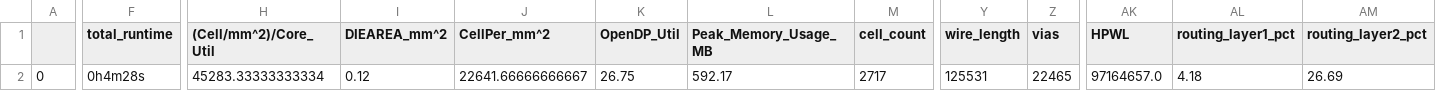
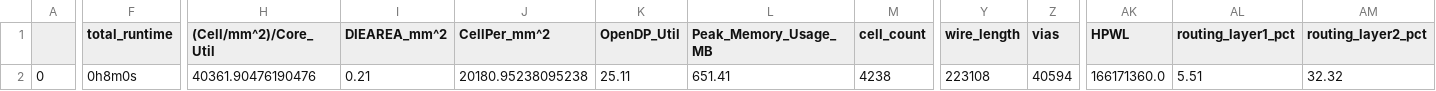
Before and after one commit to dineshannayya/mbist_ctrl, a CSV file: signoff/wb_host/final_summary_report.csv, drawn as a sheet; only a part is shown, gaps mark what is left out; the diff covers the shown part only; the diff names each change by its address in the sheet, - before the commit and + after, or states it on an @@ line.

```diff
--- a/signoff/wb_host/final_summary_report.csv
+++ b/signoff/wb_host/final_summary_report.csv
-F2 (total_runtime): 0h4m28s
+F2 (total_runtime): 0h8m0s
-H2 ((Cell/mm^2)/Core_Util): 45283.33333333334
+H2 ((Cell/mm^2)/Core_Util): 40361.90476190476
-I2 (DIEAREA_mm^2): 0.12
+I2 (DIEAREA_mm^2): 0.21
-J2 (CellPer_mm^2): 22641.66666666667
+J2 (CellPer_mm^2): 20180.95238095238
-K2 (OpenDP_Util): 26.75
+K2 (OpenDP_Util): 25.11
-L2 (Peak_Memory_Usage_MB): 592.17
+L2 (Peak_Memory_Usage_MB): 651.41
-M2 (cell_count): 2717
+M2 (cell_count): 4238
-Y2 (wire_length): 125531
+Y2 (wire_length): 223108
-Z2 (vias): 22465
+Z2 (vias): 40594
-AK2 (HPWL): 97164657.0
+AK2 (HPWL): 166171360.0
-AL2 (routing_layer1_pct): 4.18
+AL2 (routing_layer1_pct): 5.51
-AM2 (routing_layer2_pct): 26.69
+AM2 (routing_layer2_pct): 32.32
```
Also changed, not shown: 13 edited cells elsewhere in this file, signoff/glbl_cfg/final_summary_report.csv, signoff/user_project_wrapper/final_summary_report.csv, 56 other files.
